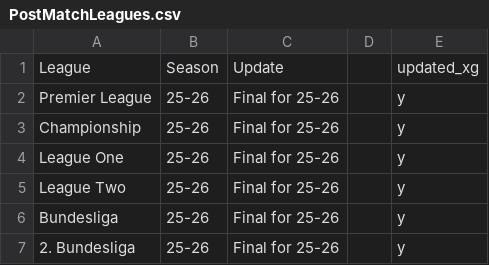
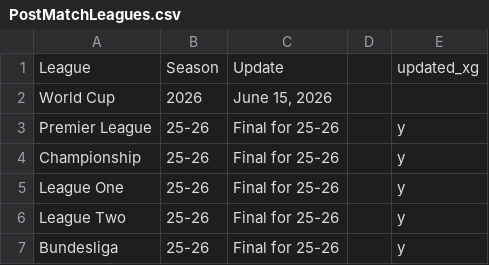
Before and after one commit to Nkkoukos/Post_Match_App, a CSV file: PostMatchLeagues.csv, drawn as a sheet; only a part is shown; the shorter side is filled out with more unchanged rows; the diff names each change by its address in the sheet, - before the commit and + after, or states it on an @@ line.

Commit message:
Update PostMatchLeagues.csv

```diff
--- a/PostMatchLeagues.csv
+++ b/PostMatchLeagues.csv
+row 2: World Cup | 2026 | June 15, 2026
```
